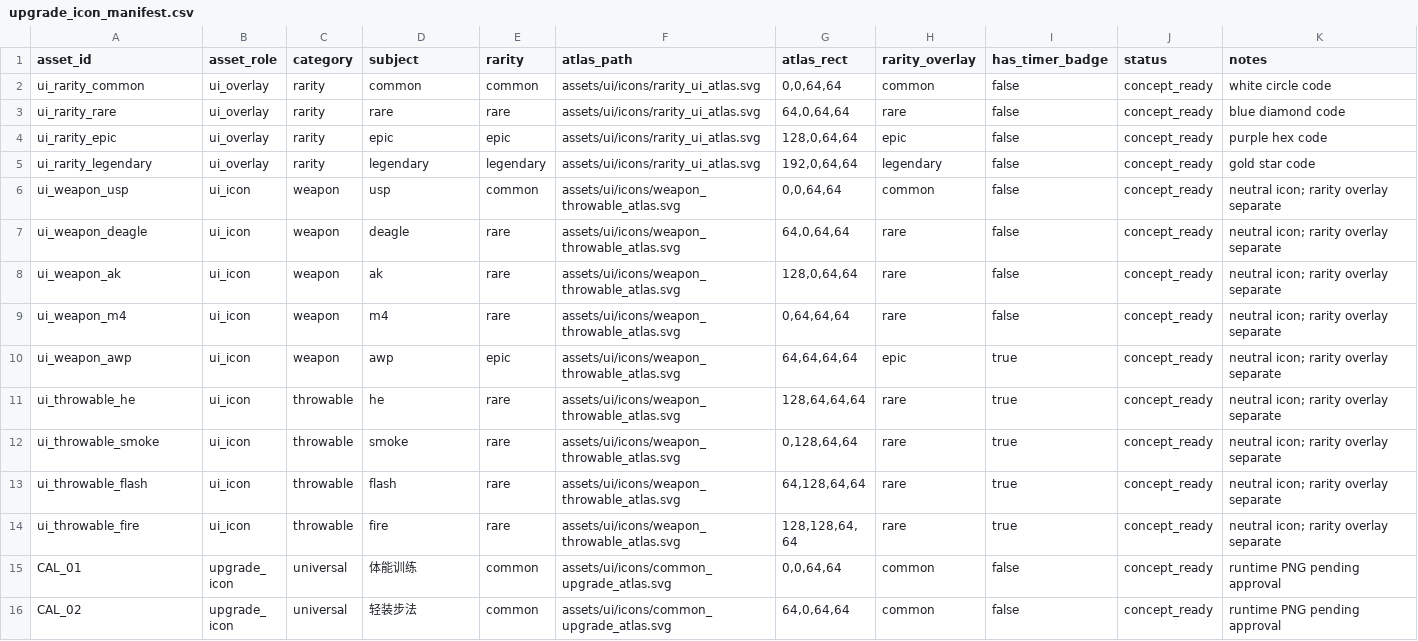
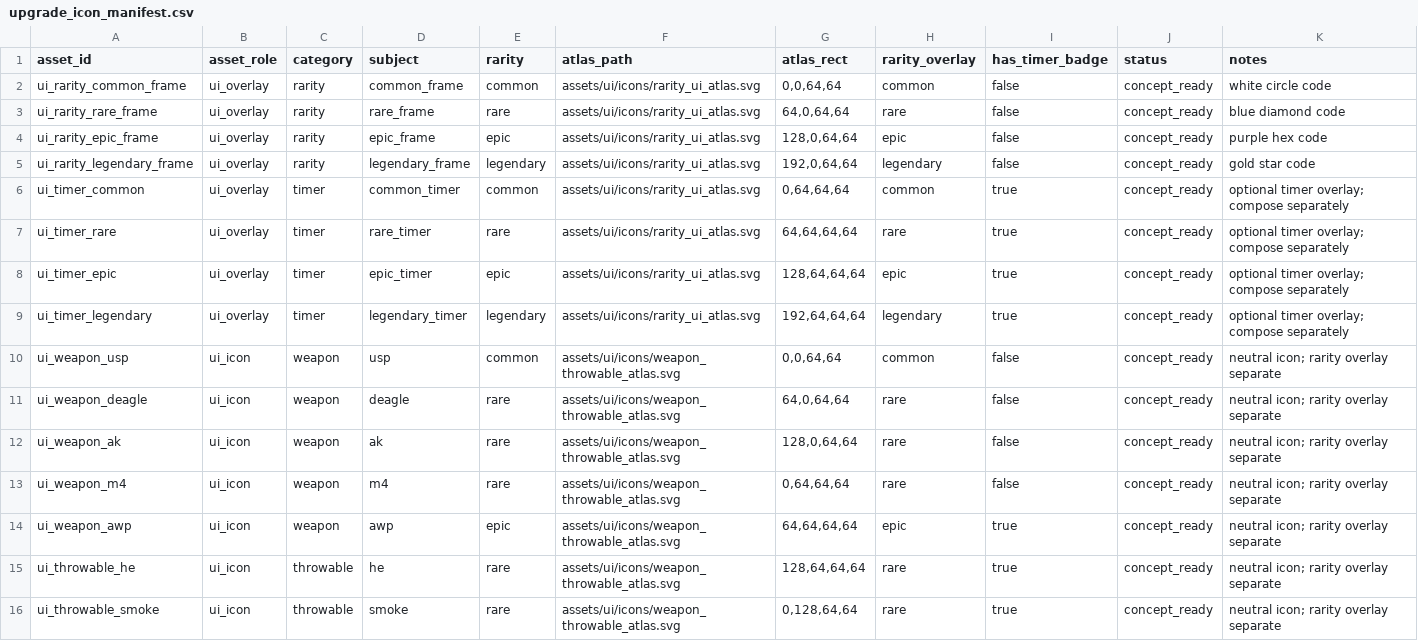
Before and after one commit to CarlHavingFun/GOGO, a CSV file: assets/upgrade_icon_manifest.csv, drawn as a sheet; only a part is shown; the shorter side is filled out with more unchanged rows.

Commit message:
assets: register optional timer overlays separately

```diff
--- a/assets/upgrade_icon_manifest.csv
+++ b/assets/upgrade_icon_manifest.csv
@@ -1,6 +1,10 @@
 asset_id,asset_role,category,subject,rarity,atlas_path,atlas_rect,rarity_overlay,has_timer_badge,status,notes
-ui_rarity_common,ui_overlay,rarity,common,common,assets/ui/icons/rarity_ui_atlas.svg,"0,0,64,64",common,false,concept_ready,white circle code
-ui_rarity_rare,ui_overlay,rarity,rare,rare,assets/ui/icons/rarity_ui_atlas.svg,"64,0,64,64",rare,false,concept_ready,blue diamond code
-ui_rarity_epic,ui_overlay,rarity,epic,epic,assets/ui/icons/rarity_ui_atlas.svg,"128,0,64,64",epic,false,concept_ready,purple hex code
-ui_rarity_legendary,ui_overlay,rarity,legendary,legendary,assets/ui/icons/rarity_ui_atlas.svg,"192,0,64,64",legendary,false,concept_ready,gold star code
+ui_rarity_common_frame,ui_overlay,rarity,common_frame,common,assets/ui/icons/rarity_ui_atlas.svg,"0,0,64,64",common,false,concept_ready,white circle code
+ui_rarity_rare_frame,ui_overlay,rarity,rare_frame,rare,assets/ui/icons/rarity_ui_atlas.svg,"64,0,64,64",rare,false,concept_ready,blue diamond code
+ui_rarity_epic_frame,ui_overlay,rarity,epic_frame,epic,assets/ui/icons/rarity_ui_atlas.svg,"128,0,64,64",epic,false,concept_ready,purple hex code
+ui_rarity_legendary_frame,ui_overlay,rarity,legendary_frame,legendary,assets/ui/icons/rarity_ui_atlas.svg,"192,0,64,64",legendary,false,concept_ready,gold star code
+ui_timer_common,ui_overlay,timer,common_timer,common,assets/ui/icons/rarity_ui_atlas.svg,"0,64,64,64",common,true,concept_ready,optional timer overlay; compose separately
+ui_timer_rare,ui_overlay,timer,rare_timer,rare,assets/ui/icons/rarity_ui_atlas.svg,"64,64,64,64",rare,true,concept_ready,optional timer overlay; compose separately
+ui_timer_epic,ui_overlay,timer,epic_timer,epic,assets/ui/icons/rarity_ui_atlas.svg,"128,64,64,64",epic,true,concept_ready,optional timer overlay; compose separately
+ui_timer_legendary,ui_overlay,timer,legendary_timer,legendary,assets/ui/icons/rarity_ui_atlas.svg,"192,64,64,64",legendary,true,concept_ready,optional timer overlay; compose separately
 ui_weapon_usp,ui_icon,weapon,usp,common,assets/ui/icons/weapon_throwable_atlas.svg,"0,0,64,64",common,false,concept_ready,neutral icon; rarity overlay separate
```
